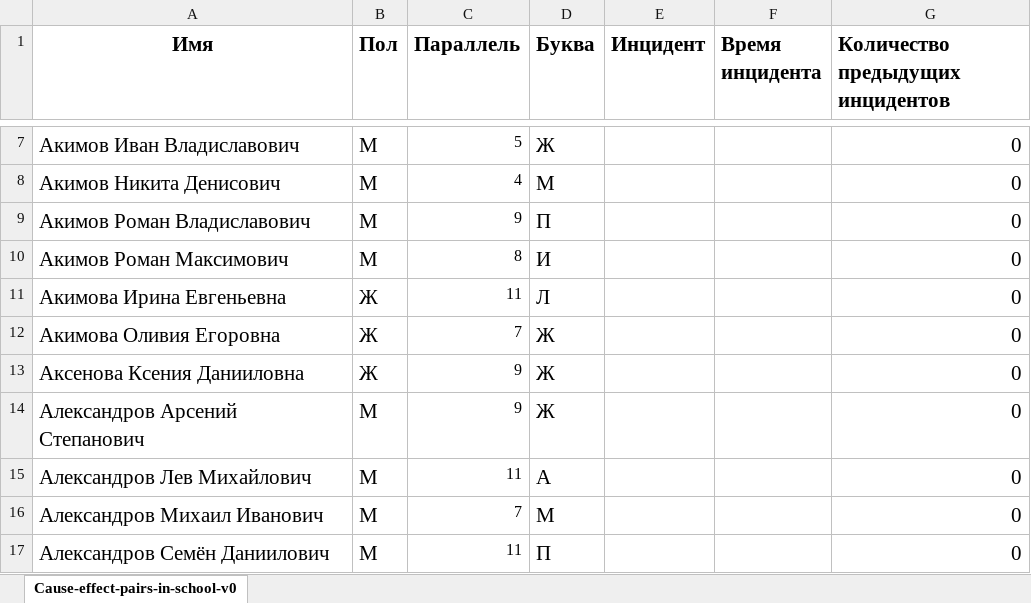
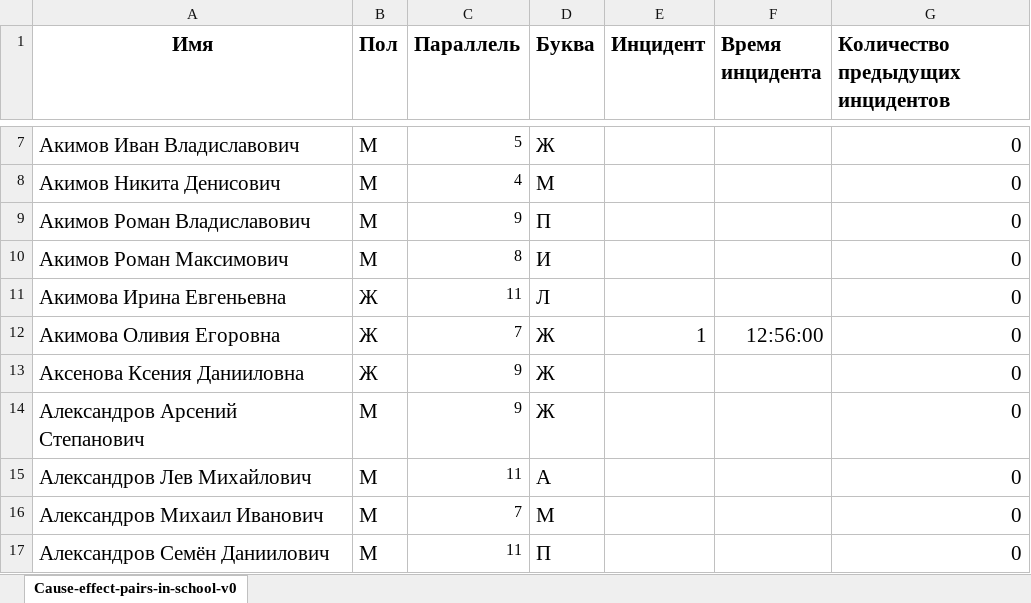
Before and after one commit to ariollex/causal-relationships, an Excel workbook: Dataset/Cause-effect-pairs-in-school.xlsx, sheet Cause-effect-pairs-in-school-v0, drawn as a sheet; only a part is shown, gaps mark what is left out; values as stored, in another font and other column widths than the file's, no borders; the diff names each change by its address in the sheet, - before the commit and + after, or states it on an @@ line.

Commit message:
Обновил датасет

```diff
--- a/Dataset/Cause-effect-pairs-in-school.xlsx (sheet Cause-effect-pairs-in-school-v0)
+++ b/Dataset/Cause-effect-pairs-in-school.xlsx (sheet Cause-effect-pairs-in-school-v0)
-E12 (Инцидент): (empty)
+E12 (Инцидент): 1
-F12 (Время инцидента): (empty)
+F12 (Время инцидента): 12:56:00
```
